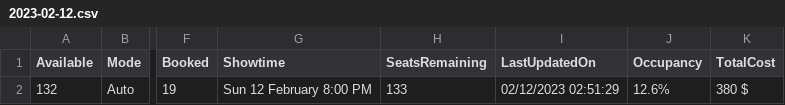
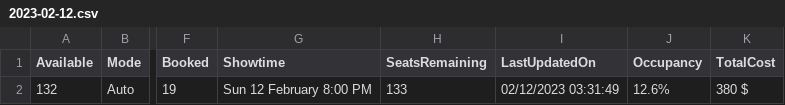
Before and after one commit to meppadiyan/movieStats, a CSV file: stats/Spadikam/2023-02-12.csv, drawn as a sheet; only a part is shown, gaps mark what is left out; the diff names each change by its address in the sheet, - before the commit and + after, or states it on an @@ line.

Commit message:
Automatic Script Update

```diff
--- a/stats/Spadikam/2023-02-12.csv
+++ b/stats/Spadikam/2023-02-12.csv
-I2 (LastUpdatedOn): 02/12/2023 02:51:29
+I2 (LastUpdatedOn): 02/12/2023 03:31:49
```
